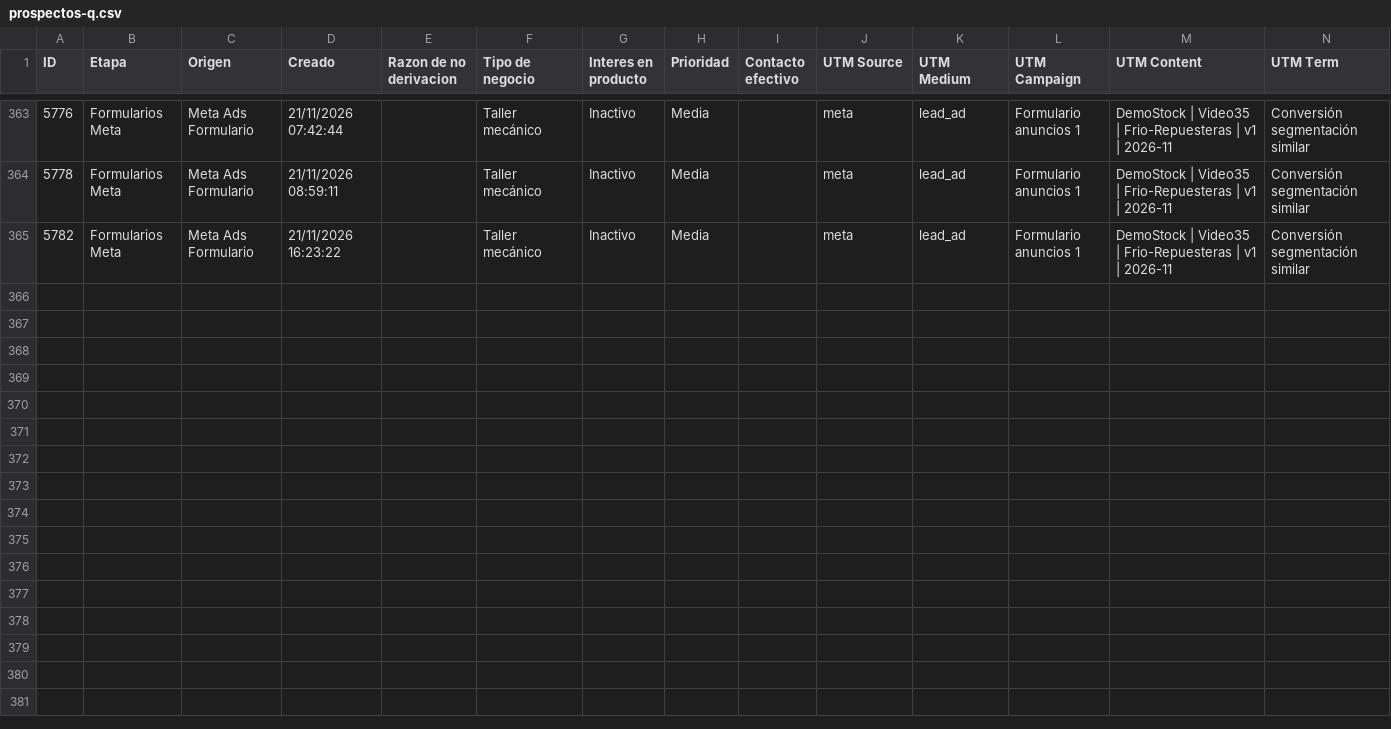
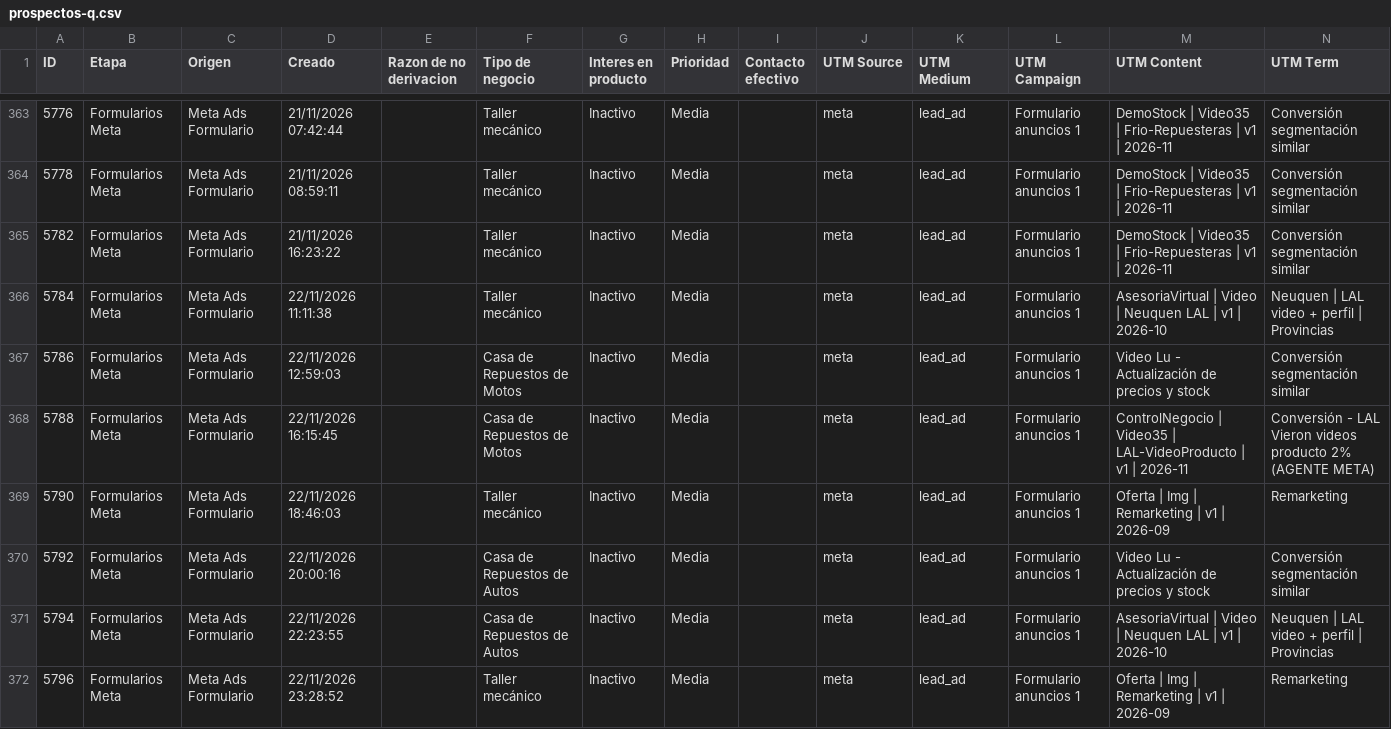
Before and after one commit to joanavillarreal/growth-lupa, a CSV file: meta/datos/crm/panel/prospectos-q.csv, drawn as a sheet; only a part is shown, gaps mark what is left out; the diff names each change by its address in the sheet, - before the commit and + after, or states it on an @@ line.

```diff
--- a/meta/datos/crm/panel/prospectos-q.csv
+++ b/meta/datos/crm/panel/prospectos-q.csv
+row 366: 5784 | Formularios Meta | Meta Ads Formulario | 22/11/2026 11:11:38 |  | Taller mecánico | Inactivo | Media |  | meta | lead_ad | Formulario anuncios 1 | AsesoriaVirtual | Video | Neuquen LAL | v1 | 2026-10 | Neuquen | LAL video + perfil | Provincias
+row 367: 5786 | Formularios Meta | Meta Ads Formulario | 22/11/2026 12:59:03 |  | Casa de Repuestos de Motos | Inactivo | Media |  | meta | lead_ad | Formulario anuncios 1 | Video Lu - Actualización de precios y stock | Conversión segmentación similar
+row 368: 5788 | Formularios Meta | Meta Ads Formulario | 22/11/2026 16:15:45 |  | Casa de Repuestos de Motos | Inactivo | Media |  | meta | lead_ad | Formulario anuncios 1 | ControlNegocio | Video35 | LAL-VideoProducto | v1 | 2026-11 | Conversión - LAL Vieron videos producto 2% (AGENTE META)
+row 369: 5790 | Formularios Meta | Meta Ads Formulario | 22/11/2026 18:46:03 |  | Taller mecánico | Inactivo | Media |  | meta | lead_ad | Formulario anuncios 1 | Oferta | Img | Remarketing | v1 | 2026-09 | Remarketing
+row 370: 5792 | Formularios Meta | Meta Ads Formulario | 22/11/2026 20:00:16 |  | Casa de Repuestos de Autos | Inactivo | Media |  | meta | lead_ad | Formulario anuncios 1 | Video Lu - Actualización de precios y stock | Conversión segmentación similar
+row 371: 5794 | Formularios Meta | Meta Ads Formulario | 22/11/2026 22:23:55 |  | Casa de Repuestos de Autos | Inactivo | Media |  | meta | lead_ad | Formulario anuncios 1 | AsesoriaVirtual | Video | Neuquen LAL | v1 | 2026-10 | Neuquen | LAL video + perfil | Provincias
+row 372: 5796 | Formularios Meta | Meta Ads Formulario | 22/11/2026 23:28:52 |  | Taller mecánico | Inactivo | Media |  | meta | lead_ad | Formulario anuncios 1 | Oferta | Img | Remarketing | v1 | 2026-09 | Remarketing
```
Also changed, not shown: 20 other files.
